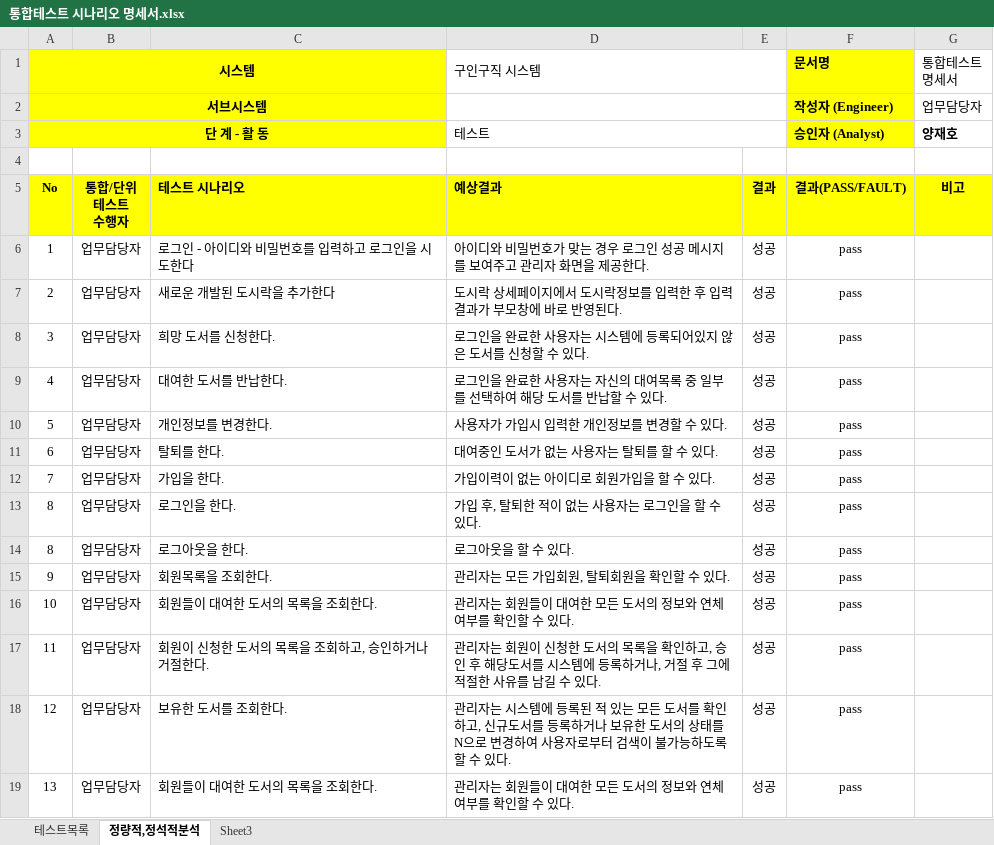
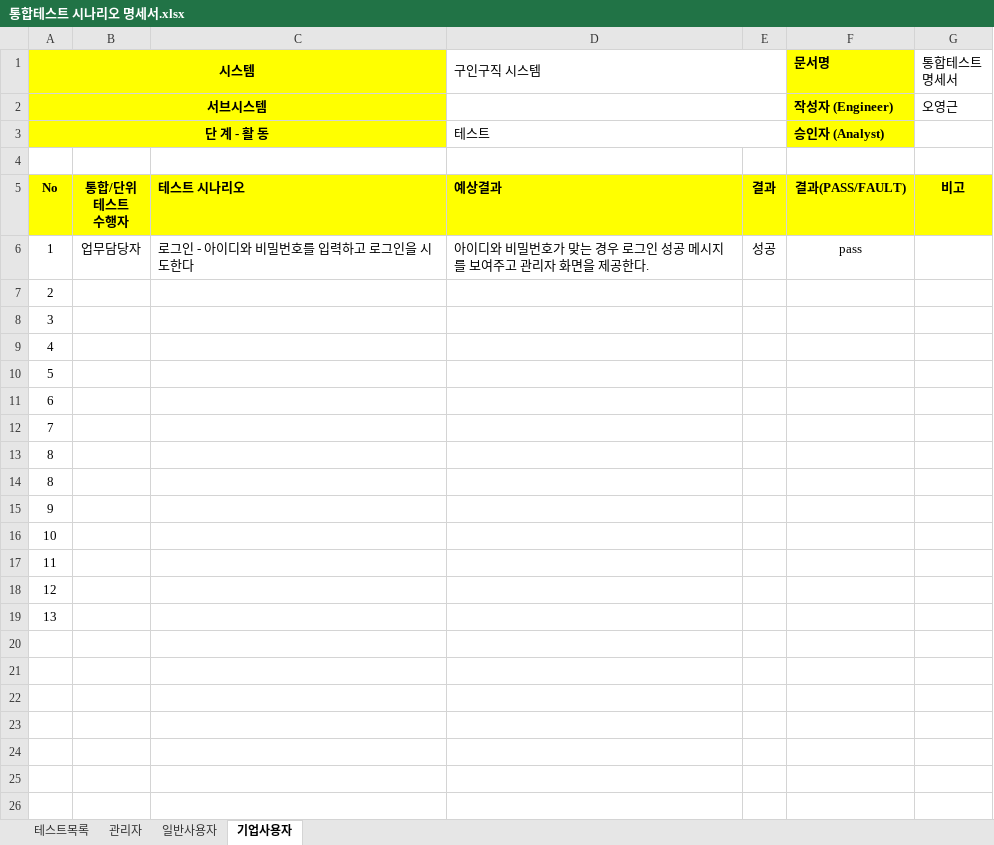
Before and after one commit to WABA82/1949, an Excel workbook: 04.테스트/통합테스트 시나리오 명세서.xlsx, sheet 기업사용자, drawn as a sheet; values as stored, in another font and other column widths than the file's, no borders; removed rows and columns are numbered as before the commit, all else as after; the diff names each change by its address in the sheet, - before the commit and + after, or states it on an @@ line.

Commit message:
Update 통합테스트 시나리오 명세서.xlsx

```diff
--- a/04.테스트/통합테스트 시나리오 명세서.xlsx (sheet 기업사용자)
+++ b/04.테스트/통합테스트 시나리오 명세서.xlsx (sheet 기업사용자)
-sheet tab: 정량적,정석적분석
+sheet tab: 기업사용자
-sheet tab: Sheet3
+sheet tab: 관리자
+sheet tab: 일반사용자
-G2 (통합테스트 명세서): 업무담당자
+G2 (통합테스트 명세서): 오영근
-G3 (통합테스트 명세서): 양재호
+G3 (통합테스트 명세서): (empty)
-row 7: 2 | 업무담당자 | 새로운 개발된 도시락을 추가한다 | 도시락 상세페이지에서 도시락정보를 입력한 후 입력결과가 부모창에 바로 반영된다. | 성공 | pass
-row 8: 3 | 업무담당자 | 희망 도서를 신청한다. | 로그인을 완료한 사용자는 시스템에 등록되어있지 않은 도서를 신청할 수 있다. | 성공 | pass
-row 9: 4 | 업무담당자 | 대여한 도서를 반납한다. | 로그인을 완료한 사용자는 자신의 대여목록 중 일부를 선택하여 해당 도서를 반납할 수 있다. | 성공 | pass
-row 10: 5 | 업무담당자 | 개인정보를 변경한다. | 사용자가 가입시 입력한 개인정보를 변경할 수 있다. | 성공 | pass
-row 11: 6 | 업무담당자 | 탈퇴를 한다. | 대여중인 도서가 없는 사용자는 탈퇴를 할 수 있다. | 성공 | pass
-row 12: 7 | 업무담당자 | 가입을 한다. | 가입이력이 없는 아이디로 회원가입을 할 수 있다. | 성공 | pass
-row 13: 8 | 업무담당자 | 로그인을 한다. | 가입 후, 탈퇴한 적이 없는 사용자는 로그인을 할 수 있다. | 성공 | pass
-row 14: 8 | 업무담당자 | 로그아웃을 한다. | 로그아웃을 할 수 있다. | 성공 | pass
-row 15: 9 | 업무담당자 | 회원목록을 조회한다. | 관리자는 모든 가입회원, 탈퇴회원을 확인할 수 있다. | 성공 | pass
-row 16: 10 | 업무담당자 | 회원들이 대여한 도서의 목록을 조회한다. | 관리자는 회원들이 대여한 모든 도서의 정보와 연체여부를 확인할 수 있다. | 성공 | pass
-row 17: 11 | 업무담당자 | 회원이 신청한 도서의 목록을 조회하고, 승인하거나 거절한다. | 관리자는 회원이 신청한 도서의 목록을 확인하고, 승인 후 해당도서를 시스템에 등록하거나, 거절 후 그에 적절한 사유를 남길 수 있다. | 성공 | pass
-row 18: 12 | 업무담당자 | 보유한 도서를 조회한다. | 관리자는 시스템에 등록된 적 있는 모든 도서를 확인하고, 신규도서를 등록하거나 보유한 도서의 상태를 N으로 변경하여 사용자로부터 검색이 불가능하도록 할 수 있다. | 성공 | pass
-row 19: 13 | 업무담당자 | 회원들이 대여한 도서의 목록을 조회한다. | 관리자는 회원들이 대여한 모든 도서의 정보와 연체여부를 확인할 수 있다. | 성공 | pass
+row 7: 2
+row 8: 3
+row 9: 4
+row 10: 5
+row 11: 6
+row 12: 7
+row 13: 8
+row 14: 8
+row 15: 9
+row 16: 10
+row 17: 11
+row 18: 12
+row 19: 13
```
Also changed, not shown: sheet 테스트목록.
